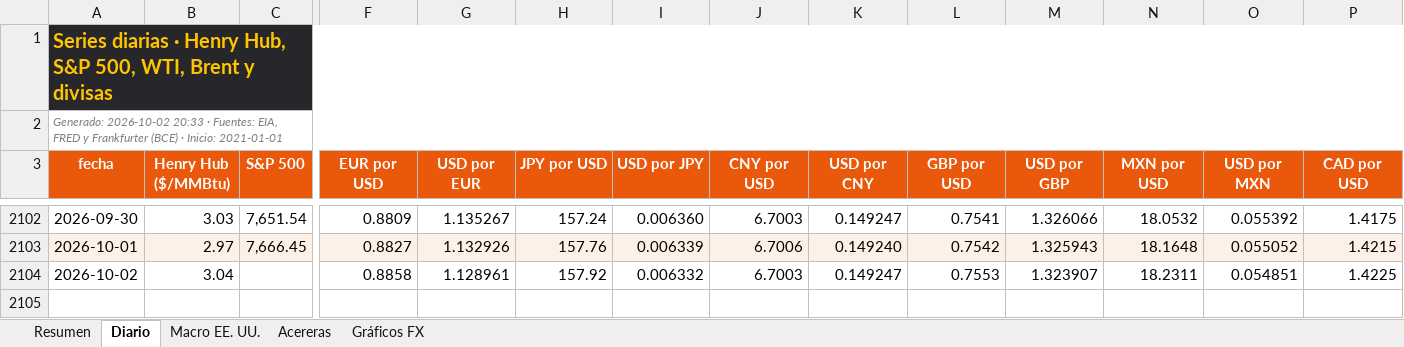
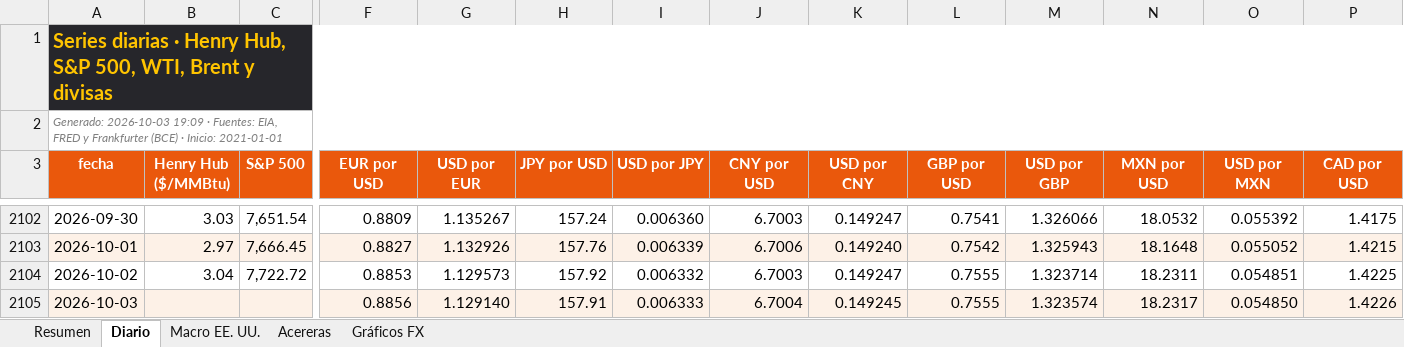
Before and after one commit to benjany2011-sys/Indicators, an Excel workbook: resultados/mercados_reciente.xlsx, sheet Diario, drawn as a sheet; only a part is shown, gaps mark what is left out; values as stored, in another font and other column widths than the file's, no borders; charts and pictures not drawn; rows hold the shown columns only; the diff names each change by its address in the sheet, - before the commit and + after, or states it on an @@ line.

```diff
--- a/resultados/mercados_reciente.xlsx (sheet Diario)
+++ b/resultados/mercados_reciente.xlsx (sheet Diario)
-A2 (fecha): Generado: 2026-10-02 20:33 · Fuentes:…
+A2 (fecha): Generado: 2026-10-03 19:09 · Fuentes:…
-C2104 (S&P 500): (empty)
+C2104 (S&P 500): 7,722.72
-F2104 (EUR por USD): 0.8858
+F2104 (EUR por USD): 0.8853
-G2104 (USD por EUR): 1.128961
+G2104 (USD por EUR): 1.129573
-L2104 (GBP por USD): 0.7553
+L2104 (GBP por USD): 0.7555
-M2104 (USD por GBP): 1.323907
+M2104 (USD por GBP): 1.323714
+row 2105: 2026-10-03 |  |  | 0.8856 | 1.129140 | 157.91 | 0.006333 | 6.7004 | 0.149245 | 0.7555 | 1.323574 | 18.2317 | 0.054850 | 1.4226
```
Also changed, not shown: sheet Resumen, sheet Acereras, sheet Macro EE. UU., charts or pictures, 5 other files.
